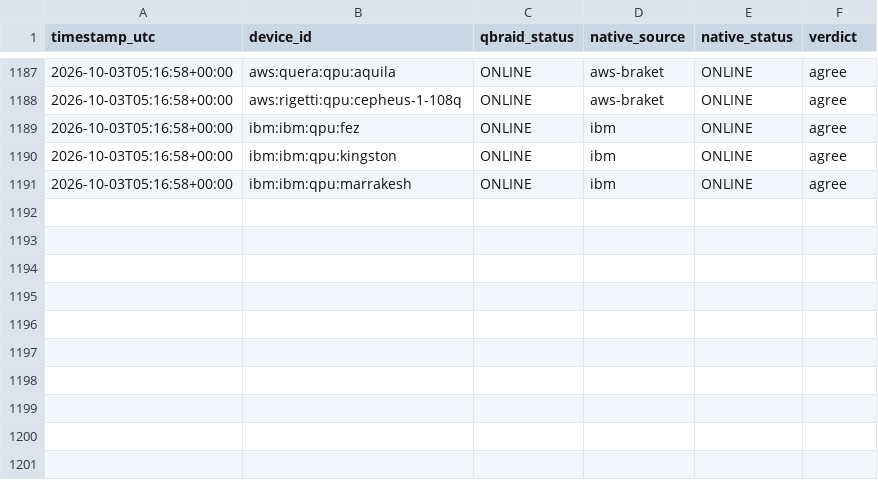
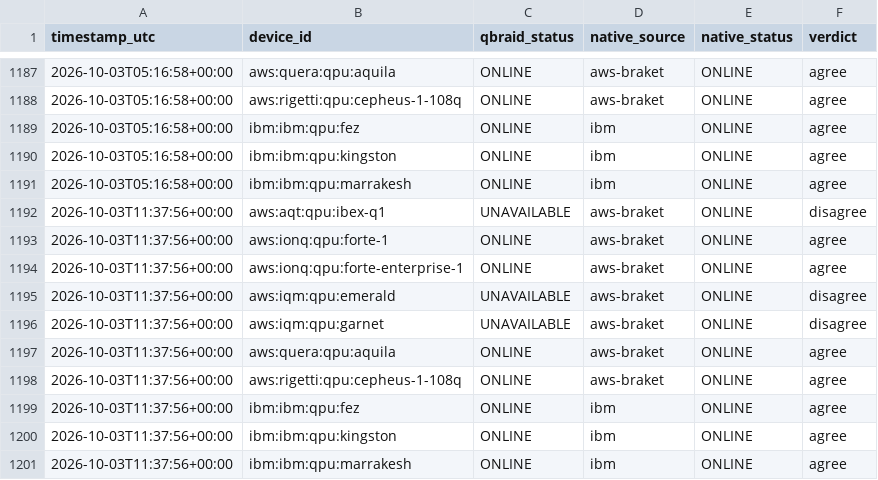
Before and after one commit to Nwest229/quantum_specs_tracker, a CSV file: data/crosscheck_log.csv, drawn as a sheet; only a part is shown, gaps mark what is left out.

```diff
--- a/data/crosscheck_log.csv
+++ b/data/crosscheck_log.csv
@@ -1191 +1191,11 @@ timestamp_utc,device_id,qbraid_status,native_source,native_status,verdict
 2026-10-03T05:16:58+00:00,ibm:ibm:qpu:marrakesh,ONLINE,ibm,ONLINE,agree
+2026-10-03T11:37:56+00:00,aws:aqt:qpu:ibex-q1,UNAVAILABLE,aws-braket,ONLINE,disagree
+2026-10-03T11:37:56+00:00,aws:ionq:qpu:forte-1,ONLINE,aws-braket,ONLINE,agree
+2026-10-03T11:37:56+00:00,aws:ionq:qpu:forte-enterprise-1,ONLINE,aws-braket,ONLINE,agree
+2026-10-03T11:37:56+00:00,aws:iqm:qpu:emerald,UNAVAILABLE,aws-braket,ONLINE,disagree
+2026-10-03T11:37:56+00:00,aws:iqm:qpu:garnet,UNAVAILABLE,aws-braket,ONLINE,disagree
+2026-10-03T11:37:56+00:00,aws:quera:qpu:aquila,ONLINE,aws-braket,ONLINE,agree
+2026-10-03T11:37:56+00:00,aws:rigetti:qpu:cepheus-1-108q,ONLINE,aws-braket,ONLINE,agree
+2026-10-03T11:37:56+00:00,ibm:ibm:qpu:fez,ONLINE,ibm,ONLINE,agree
+2026-10-03T11:37:56+00:00,ibm:ibm:qpu:kingston,ONLINE,ibm,ONLINE,agree
+2026-10-03T11:37:56+00:00,ibm:ibm:qpu:marrakesh,ONLINE,ibm,ONLINE,agree
```
Also changed, not shown: 1 other file.
